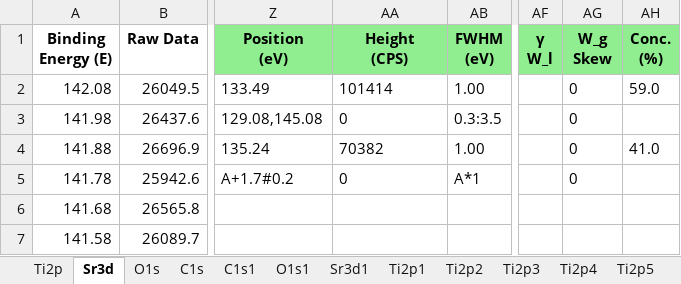
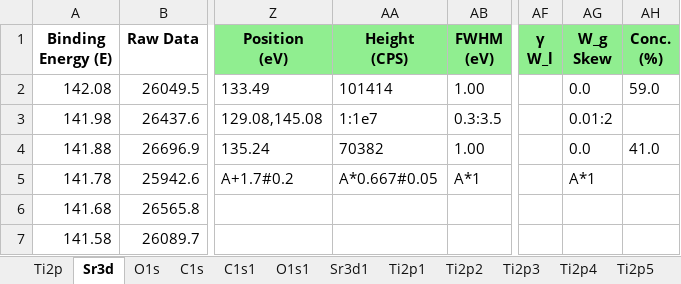
Before and after one commit to KherveFitting/KherveFitting, an Excel workbook: DATA/UKSAF/STO.xlsx, sheet Sr3d, drawn as a sheet; only a part is shown, gaps mark what is left out; values as stored, in another font and other column widths than the file's, no borders; charts and pictures not drawn; the diff names each change by its address in the sheet, - before the commit and + after, or states it on an @@ line.

```diff
--- a/DATA/UKSAF/STO.xlsx (sheet Sr3d)
+++ b/DATA/UKSAF/STO.xlsx (sheet Sr3d)
-AG2 (W_g Skew): 0
+AG2 (W_g Skew): 0.0
-AA3 (Height (CPS)): 0
+AA3 (Height (CPS)): 1:1e7
-AG3 (W_g Skew): 0
+AG3 (W_g Skew): 0.01:2
-AG4 (W_g Skew): 0
+AG4 (W_g Skew): 0.0
-AA5 (Height (CPS)): 0
+AA5 (Height (CPS)): A*0.667#0.05
-AG5 (W_g Skew): 0
+AG5 (W_g Skew): A*1
```
Also changed, not shown: sheet Results Table, charts or pictures, DATA/UKSAF/Hard_carbon_Thermo_Kfitting.xlsx, DATA/UKSAF/Pt4f.xlsx, 6 other files.
